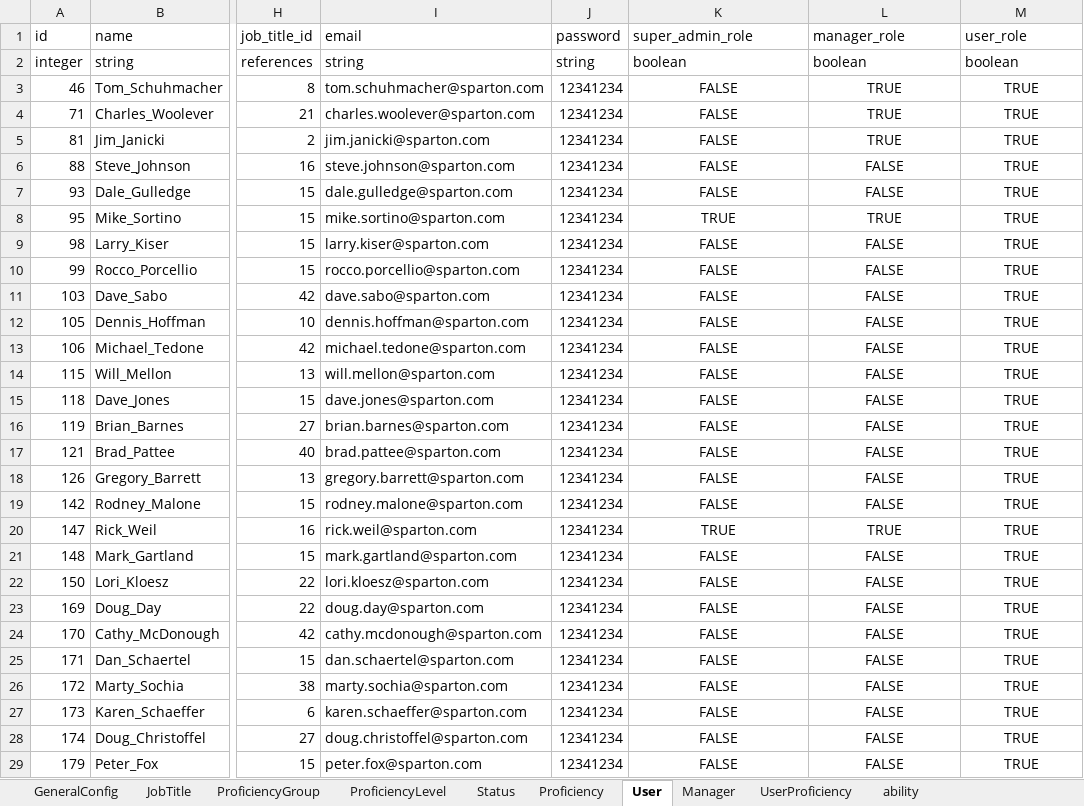
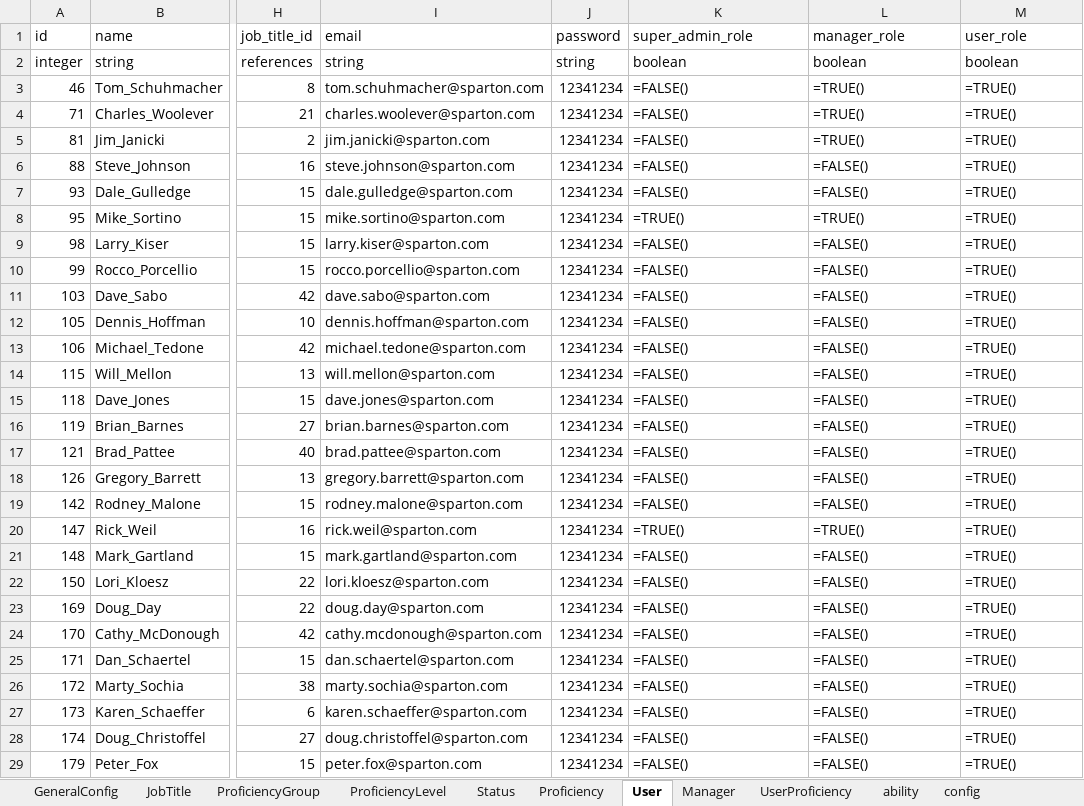
Before and after one commit to rickweil/GenerateCloud, an Excel workbook: skills.xlsx, sheet User, drawn as a sheet; only a part is shown, gaps mark what is left out; values as stored, in another font and other column widths than the file's, no borders; formulas are shown in place of their values; the diff covers the shown part only; the diff names each change by its address in the sheet, - before the commit and + after, or states it on an @@ line.

```diff
--- a/skills.xlsx (sheet User)
+++ b/skills.xlsx (sheet User)
+sheet tab: config
-K3:K7 (super_admin_role): FALSE
+K3:K7 (super_admin_role): =FALSE()
-K3:M29 alignment: center
+K3:M29 alignment: left
-L3:L5 (manager_role): TRUE
+L3:L5 (manager_role): =TRUE()
-M3:M29 (user_role): TRUE
+M3:M29 (user_role): =TRUE()
-L6:L7 (manager_role): FALSE
+L6:L7 (manager_role): =FALSE()
-K8 (super_admin_role): TRUE
+K8 (super_admin_role): =TRUE()
-L8 (manager_role): TRUE
+L8 (manager_role): =TRUE()
-K9:K19 (super_admin_role): FALSE
+K9:K19 (super_admin_role): =FALSE()
-L9:L19 (manager_role): FALSE
+L9:L19 (manager_role): =FALSE()
-K20 (super_admin_role): TRUE
+K20 (super_admin_role): =TRUE()
-L20 (manager_role): TRUE
+L20 (manager_role): =TRUE()
-K21:K29 (super_admin_role): FALSE
+K21:K29 (super_admin_role): =FALSE()
-L21:L29 (manager_role): FALSE
+L21:L29 (manager_role): =FALSE()
```
Also changed, not shown: 15 edited cells and cell formats elsewhere in this sheet, app1.xlsx, 8 other files.
